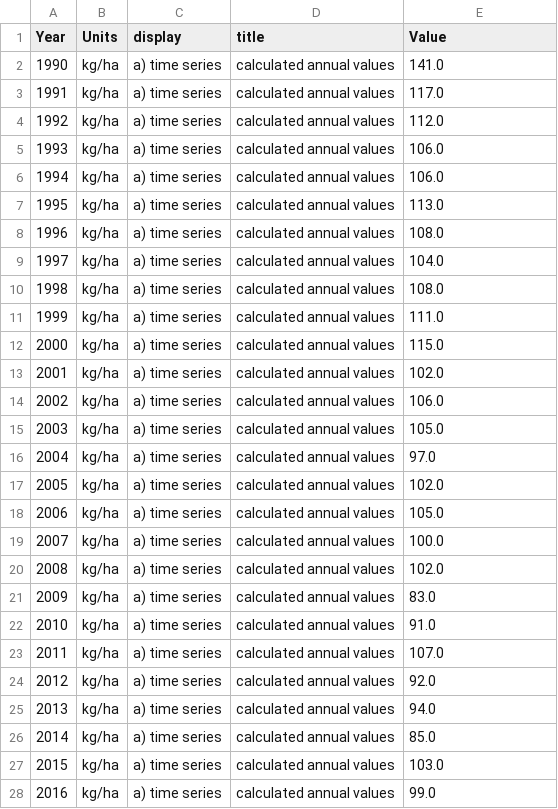
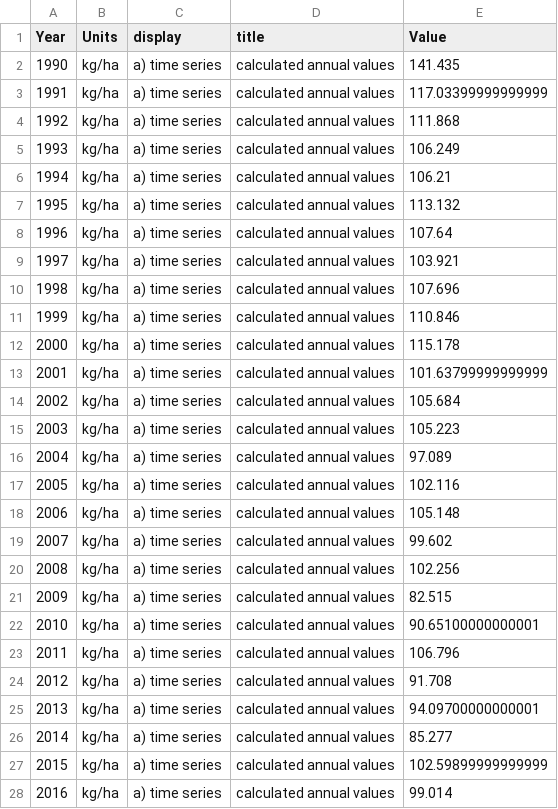
Before and after one commit to dns-dialogfassung/dialog-data, a CSV file: data/2-1-a.csv, drawn as a sheet; only a part is shown; the diff covers the shown part only.

```diff
--- a/data/2-1-a.csv
+++ b/data/2-1-a.csv
@@ -1,28 +1,28 @@
 Year,Units,display,title,Value
-1990,kg/ha,a) time series,calculated annual values,141.0
-1991,kg/ha,a) time series,calculated annual values,117.0
-1992,kg/ha,a) time series,calculated annual values,112.0
-1993,kg/ha,a) time series,calculated annual values,106.0
-1994,kg/ha,a) time series,calculated annual values,106.0
-1995,kg/ha,a) time series,calculated annual values,113.0
-1996,kg/ha,a) time series,calculated annual values,108.0
-1997,kg/ha,a) time series,calculated annual values,104.0
-1998,kg/ha,a) time series,calculated annual values,108.0
-1999,kg/ha,a) time series,calculated annual values,111.0
-2000,kg/ha,a) time series,calculated annual values,115.0
-2001,kg/ha,a) time series,calculated annual values,102.0
-2002,kg/ha,a) time series,calculated annual values,106.0
-2003,kg/ha,a) time series,calculated annual values,105.0
-2004,kg/ha,a) time series,calculated annual values,97.0
-2005,kg/ha,a) time series,calculated annual values,102.0
-2006,kg/ha,a) time series,calculated annual values,105.0
-2007,kg/ha,a) time series,calculated annual values,100.0
-2008,kg/ha,a) time series,calculated annual values,102.0
-2009,kg/ha,a) time series,calculated annual values,83.0
-2010,kg/ha,a) time series,calculated annual values,91.0
-2011,kg/ha,a) time series,calculated annual values,107.0
-2012,kg/ha,a) time series,calculated annual values,92.0
-2013,kg/ha,a) time series,calculated annual values,94.0
-2014,kg/ha,a) time series,calculated annual values,85.0
-2015,kg/ha,a) time series,calculated annual values,103.0
-2016,kg/ha,a) time series,calculated annual values,99.0
+1990,kg/ha,a) time series,calculated annual values,141.435
+1991,kg/ha,a) time series,calculated annual values,117.03399999999999
+1992,kg/ha,a) time series,calculated annual values,111.868
+1993,kg/ha,a) time series,calculated annual values,106.249
+1994,kg/ha,a) time series,calculated annual values,106.21
+1995,kg/ha,a) time series,calculated annual values,113.132
+1996,kg/ha,a) time series,calculated annual values,107.64
+1997,kg/ha,a) time series,calculated annual values,103.921
+1998,kg/ha,a) time series,calculated annual values,107.696
+1999,kg/ha,a) time series,calculated annual values,110.846
+2000,kg/ha,a) time series,calculated annual values,115.178
+2001,kg/ha,a) time series,calculated annual values,101.63799999999999
+2002,kg/ha,a) time series,calculated annual values,105.684
+2003,kg/ha,a) time series,calculated annual values,105.223
+2004,kg/ha,a) time series,calculated annual values,97.089
+2005,kg/ha,a) time series,calculated annual values,102.116
+2006,kg/ha,a) time series,calculated annual values,105.148
+2007,kg/ha,a) time series,calculated annual values,99.602
+2008,kg/ha,a) time series,calculated annual values,102.256
+2009,kg/ha,a) time series,calculated annual values,82.515
+2010,kg/ha,a) time series,calculated annual values,90.65100000000001
+2011,kg/ha,a) time series,calculated annual values,106.796
+2012,kg/ha,a) time series,calculated annual values,91.708
+2013,kg/ha,a) time series,calculated annual values,94.09700000000001
+2014,kg/ha,a) time series,calculated annual values,85.277
+2015,kg/ha,a) time series,calculated annual values,102.59899999999999
+2016,kg/ha,a) time series,calculated annual values,99.014
```
Also changed, not shown: 27 edited cells elsewhere in this file, 5 other files.
